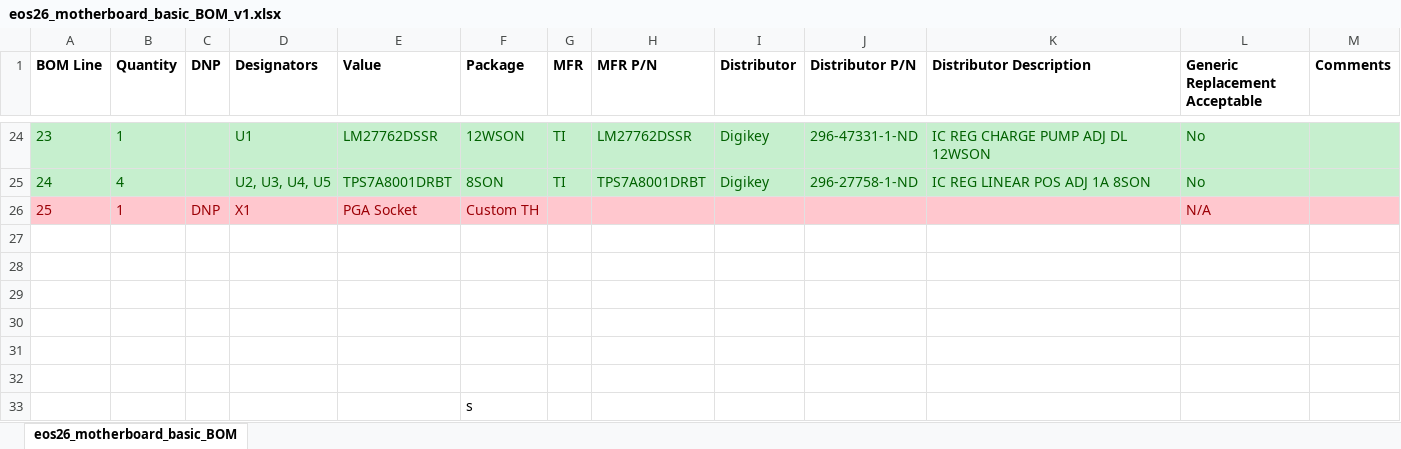
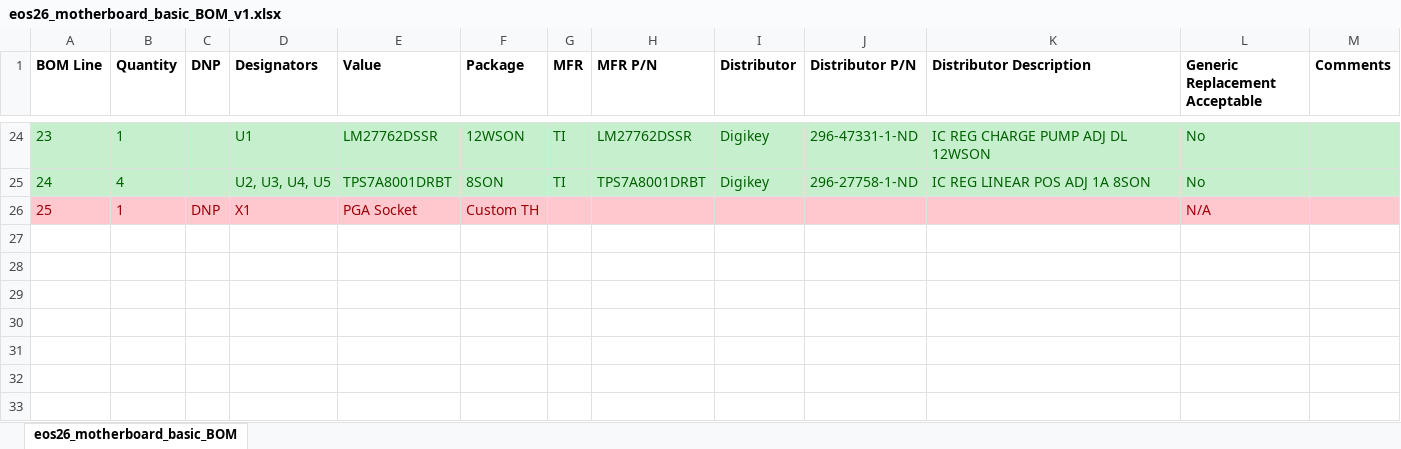
Before and after one commit to dkramnik/Altium-Public, an Excel workbook: eos26_motherboard_basic/Project Outputs for eos26_motherboard_basic/eos26_motherboard_basic_BOM_v1.xlsx, sheet eos26_motherboard_basic_BOM, drawn as a sheet; only a part is shown, gaps mark what is left out; values as stored, in another font and other column widths than the file's, no borders; the diff names each change by its address in the sheet, - before the commit and + after, or states it on an @@ line.

```diff
--- a/eos26_motherboard_basic/Project Outputs for eos26_motherboard_basic/eos26_motherboard_basic_BOM_v1.xlsx (sheet eos26_motherboard_basic_BOM)
+++ b/eos26_motherboard_basic/Project Outputs for eos26_motherboard_basic/eos26_motherboard_basic_BOM_v1.xlsx (sheet eos26_motherboard_basic_BOM)
-row 27: (empty)
-row 28: (empty)
-row 29: (empty)
-row 30: (empty)
-row 31: (empty)
-row 32: (empty)
-row 33:  |  |  |  |  | s
```
Also changed, not shown: 7 other files.
